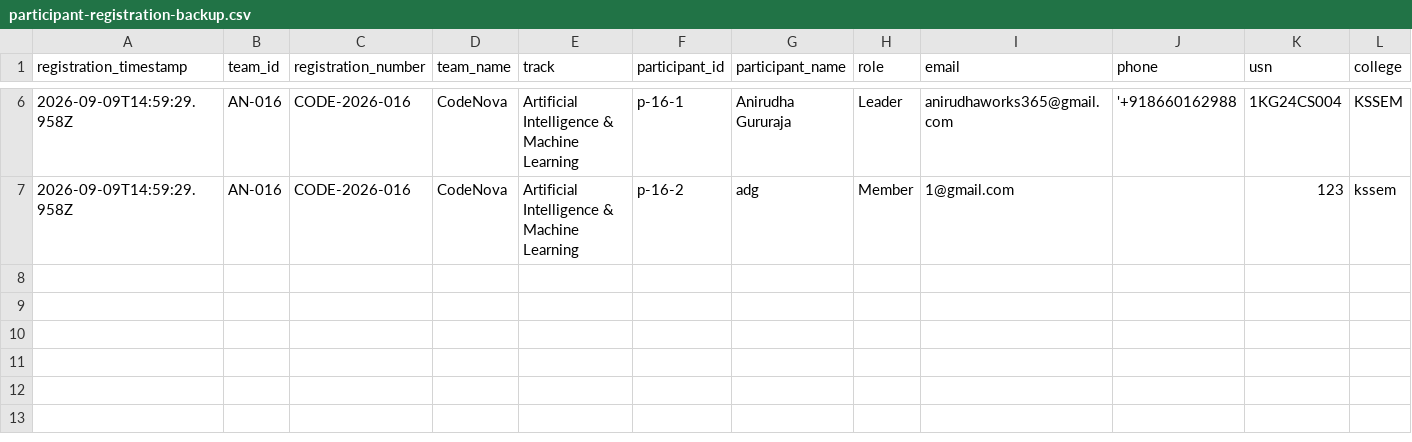
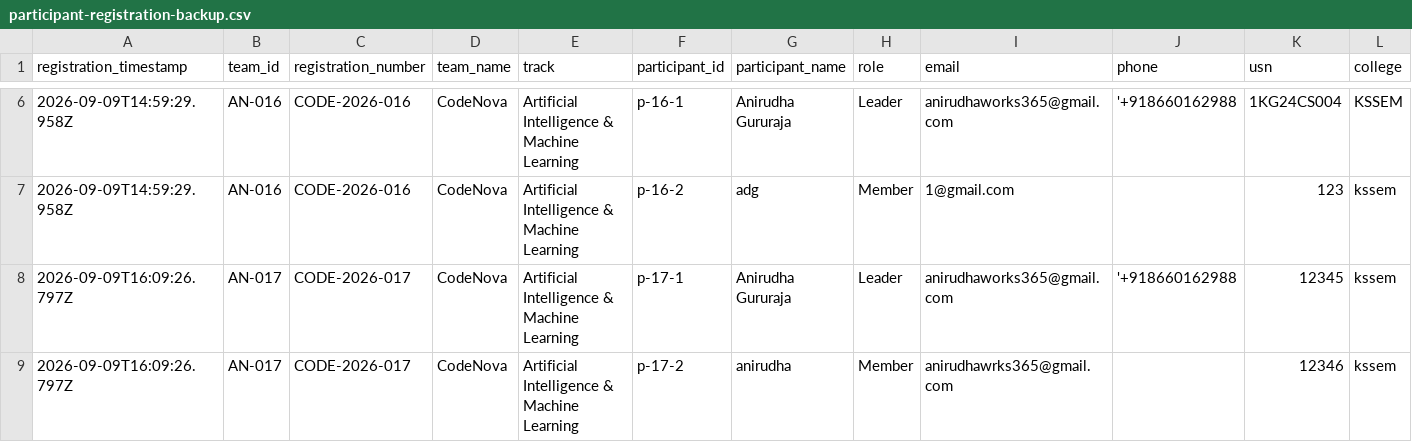
Before and after one commit to anirudhadg04/dih, a CSV file: backups/participant-registration-backup.csv, drawn as a sheet; only a part is shown, gaps mark what is left out; rows hold the shown columns only; the diff names each change by its address in the sheet, - before the commit and + after, or states it on an @@ line.

```diff
--- a/backups/participant-registration-backup.csv
+++ b/backups/participant-registration-backup.csv
+row 8: 2026-09-09T16:09:26.797Z | AN-017 | CODE-2026-017 | CodeNova | Artificial Intelligence & Machine Learning | p-17-1 | Anirudha Gururaja | Leader | anirudhaworks365@gmail.com | '+918660162988 | 12345 | kssem
+row 9: 2026-09-09T16:09:26.797Z | AN-017 | CODE-2026-017 | CodeNova | Artificial Intelligence & Machine Learning | p-17-2 | anirudha | Member | anirudhawrks365@gmail.com |  | 12346 | kssem
```
Also changed, not shown: 6 other files.
